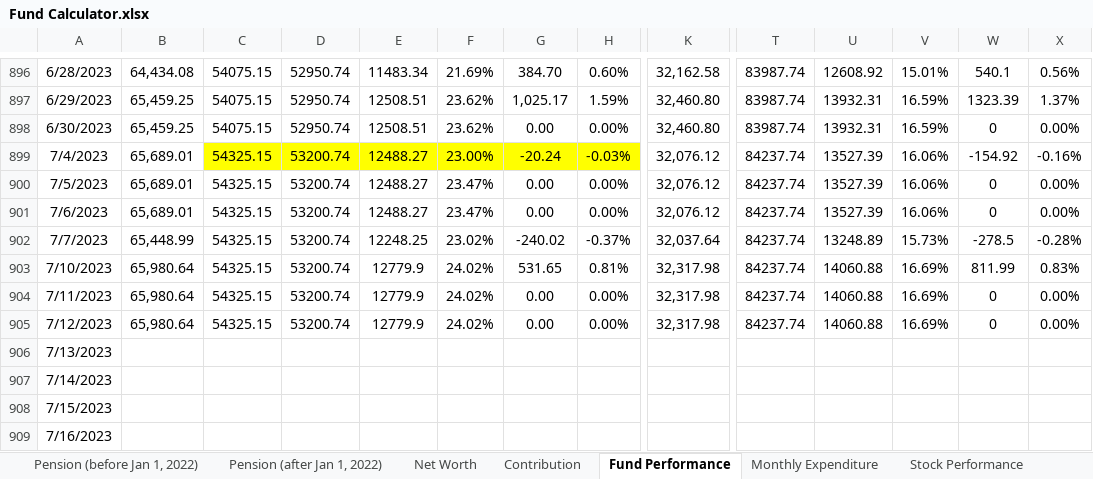
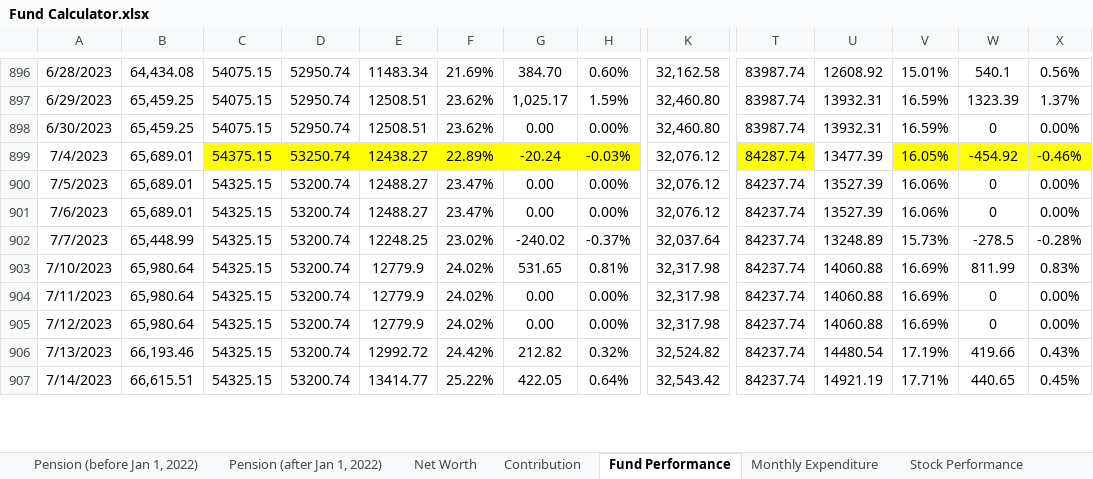
Before and after one commit to JinCheolChoi/Fund_Calculator, an Excel workbook: Fund Calculator.xlsx, sheet Fund Performance, drawn as a sheet; only a part is shown, gaps mark what is left out; values as stored, in another font and other column widths than the file's, no borders; charts and pictures not drawn; rows hold the shown columns only; the diff covers the shown part only; the diff names each change by its address in the sheet, - before the commit and + after, or states it on an @@ line.

Commit message:
2023-07-20 - L

```diff
--- a/Fund Calculator.xlsx (sheet Fund Performance)
+++ b/Fund Calculator.xlsx (sheet Fund Performance)
-C899: 54325.15
+C899: 54375.15
-D899: 53200.74
+D899: 53250.74
-E899: 12488.27
+E899: 12438.27
-F899: 23.00%
+F899: 22.89%
-T899: 84237.74
+T899: 84287.74
-T899 fill: none
+T899 fill: #FFFF00
-U899: 13527.39
+U899: 13477.39
-V899: 16.06%
+V899: 16.05%
-V899:X899 fill: none
+V899:X899 fill: #FFFF00
-W899: -154.92
+W899: -454.92
-X899: -0.16%
+X899: -0.46%
-B906: (empty)
+B906: 66,193.46
-C906:C907: (empty)
+C906:C907: 54325.15
-D906:D907: (empty)
+D906:D907: 53200.74
-E906: (empty)
+E906: 12992.72
-F906: (empty)
+F906: 24.42%
-G906: (empty)
+G906: 212.82
-H906: (empty)
+H906: 0.32%
-K906: (empty)
+K906: 32,524.82
-T906:T907: (empty)
+T906:T907: 84237.74
-U906: (empty)
+U906: 14480.54
-V906: (empty)
+V906: 17.19%
-W906: (empty)
+W906: 419.66
-X906: (empty)
+X906: 0.43%
-B907: (empty)
+B907: 66,615.51
-E907: (empty)
+E907: 13414.77
-F907: (empty)
+F907: 25.22%
-G907: (empty)
+G907: 422.05
-H907: (empty)
+H907: 0.64%
-K907: (empty)
+K907: 32,543.42
-U907: (empty)
+U907: 14921.19
-V907: (empty)
+V907: 17.71%
-W907: (empty)
+W907: 440.65
-X907: (empty)
+X907: 0.45%
-row 908: 7/15/2023
-row 909: 7/16/2023
```
Also changed, not shown: 88 edited cells and cell formats elsewhere in this sheet, sheet Monthly Expenditure.
